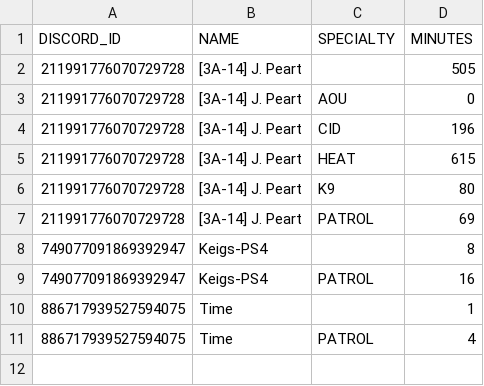
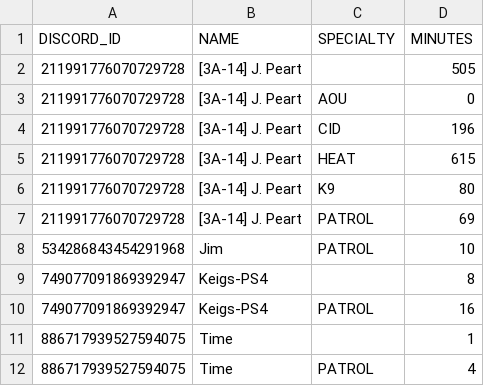
Before and after one commit to alex-keigley/Time, a CSV file: cache/time_period.csv, drawn as a sheet.

Commit message:
added report and expected minutes

```diff
--- a/cache/time_period.csv
+++ b/cache/time_period.csv
@@ -7,2 +7,3 @@ DISCORD_ID,NAME,SPECIALTY,MINUTES
 211991776070729728,[3A-14] J. Peart,PATROL,69
+534286843454291968,Jim,PATROL,10
 749077091869392947,Keigs-PS4,,8
```
Also changed, not shown: 4 other files.
